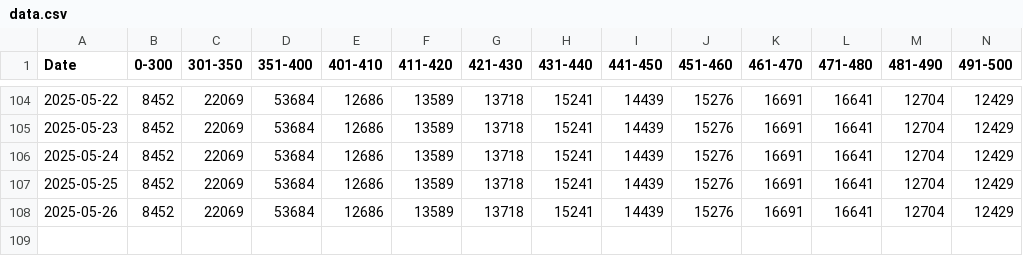
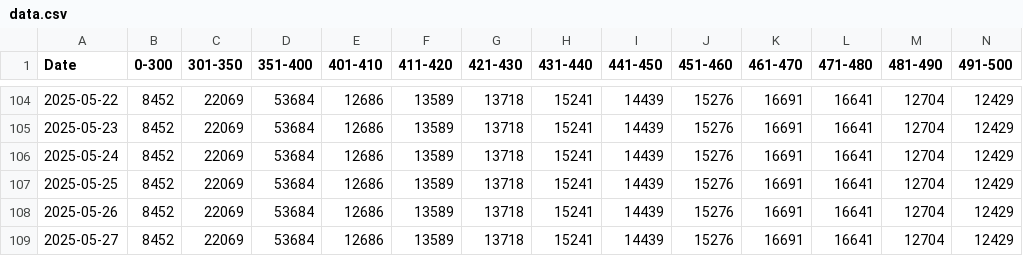
Before and after one commit to gaoxiaodiao/crs-score-monitor, a CSV file: app/data.csv, drawn as a sheet; only a part is shown, gaps mark what is left out; rows hold the shown columns only; the diff names each change by its address in the sheet, - before the commit and + after, or states it on an @@ line.

Commit message:
Daily update: 2025-05-27

```diff
--- a/app/data.csv
+++ b/app/data.csv
+row 109: 2025-05-27 | 8452 | 22069 | 53684 | 12686 | 13589 | 13718 | 15241 | 14439 | 15276 | 16691 | 16641 | 12704 | 12429
```
